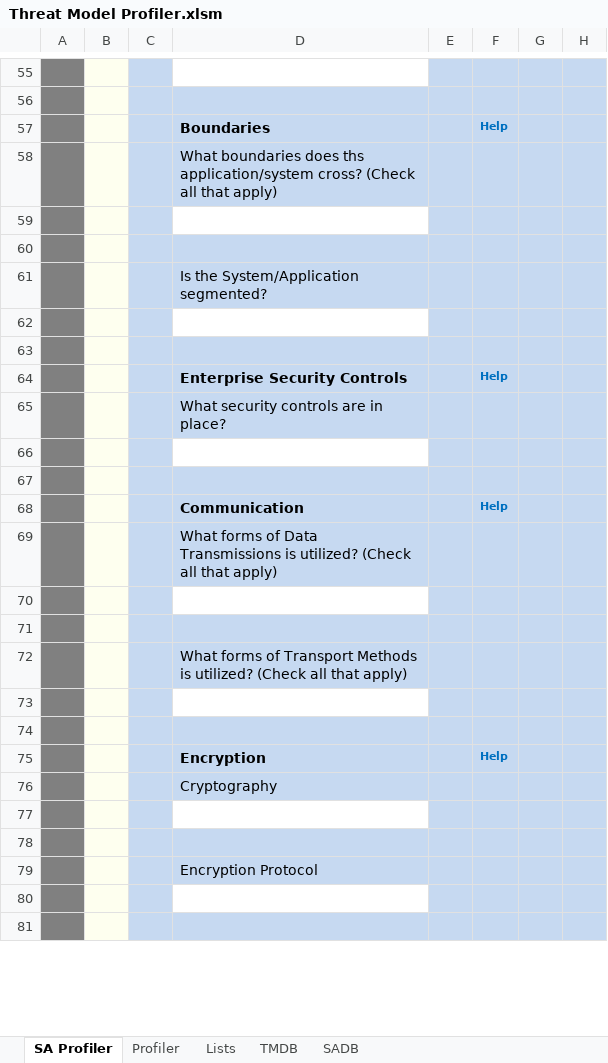
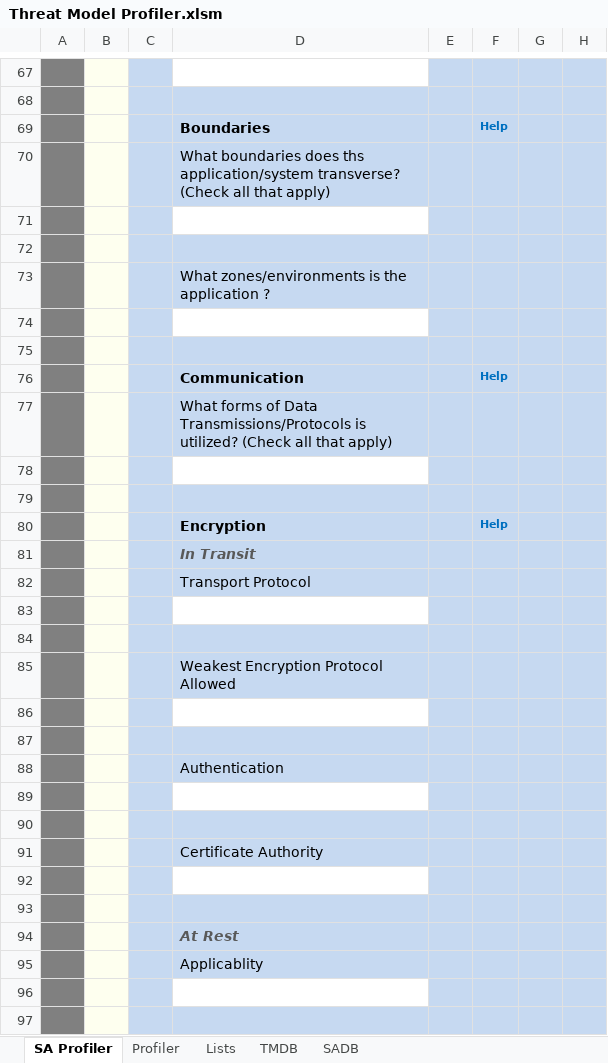
Before and after one commit to sealmindset/poc, an Excel workbook: Threat Model Profiler.xlsm, sheet SA Profiler, drawn as a sheet; only a part is shown, gaps mark what is left out; the shorter side is filled out with more unchanged rows; values as stored, in another font and other column widths than the file's, no borders; charts and pictures not drawn; removed rows and columns are numbered as before the commit, all else as after; the diff covers the shown part only; the diff names each change by its address in the sheet, - before the commit and + after, or states it on an @@ line.

```diff
--- a/Threat Model Profiler.xlsm (sheet SA Profiler)
+++ b/Threat Model Profiler.xlsm (sheet SA Profiler)
-D70: …ths application/system cross? (Check all…
+D70: …ths application/system transverse? (Check all…
-D73: Is the System/Application segmented?
+D73: What zones/environments is the application ?
-row 62: (empty)
-row 63: (empty)
-row 64:  |  |  | Enterprise Security Controls |  | Help
-row 65:  |  |  | What security controls are in place?
-D77: …of Data Transmissions is utilized?…
+D77: …of Data Transmissions/Protocols is utilized?…
-row 70: (empty)
-row 71: (empty)
-row 72:  |  |  | What forms of Transport Methods is utilized? (Check all that apply)
-D81: Cryptography
+D81: In Transit
@@ D81 bold: off → on, italic: off → on, text colour: black → #595959 @@
+row 82:  |  |  | Transport Protocol
+row 83: (empty)
+row 84: (empty)
+row 85:  |  |  | Weakest Encryption Protocol Allowed
+row 86: (empty)
+row 87: (empty)
+row 88:  |  |  | Authentication
+row 89: (empty)
+row 90: (empty)
+row 91:  |  |  | Certificate Authority
+row 92: (empty)
+row 93: (empty)
+row 94:  |  |  | At Rest
+row 95:  |  |  | Applicablity
+row 96: (empty)
+row 97: (empty)
```
Also changed, not shown: 16 added rows, 5 removed rows, 2 moved rows, 10 edited cells and cell formats elsewhere in this sheet, sheet Lists, sheet SADB, charts or pictures, 2 other files.
